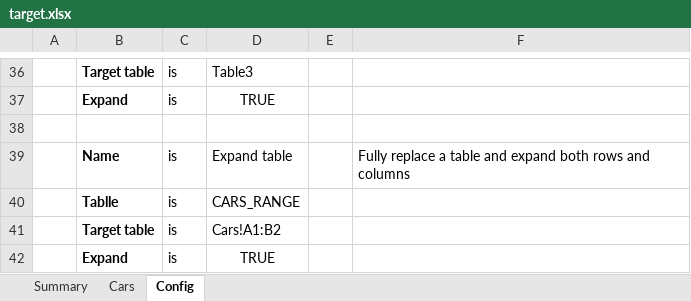
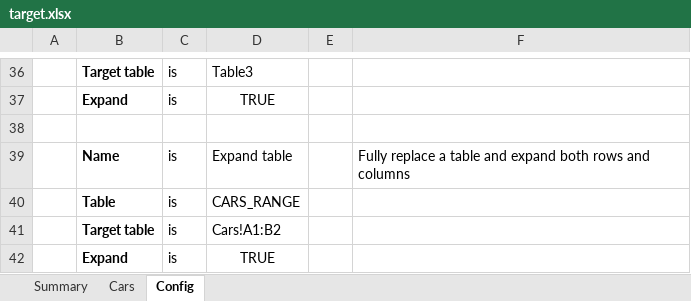
Before and after one commit to optilude/xlsx-extract, an Excel workbook: src/xlsx_extract/test_data/target.xlsx, sheet Config, drawn as a sheet; only a part is shown, gaps mark what is left out; values as stored, in another font and other column widths than the file's, no borders; the diff names each change by its address in the sheet, - before the commit and + after, or states it on an @@ line.

Commit message:
Try again to get test data right :(

```diff
--- a/src/xlsx_extract/test_data/target.xlsx (sheet Config)
+++ b/src/xlsx_extract/test_data/target.xlsx (sheet Config)
-B40: Tablle
+B40: Table
```
